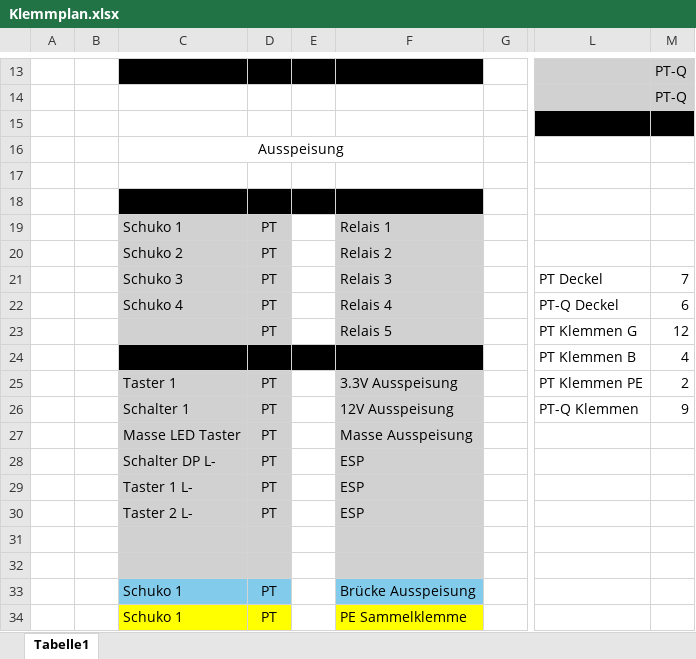
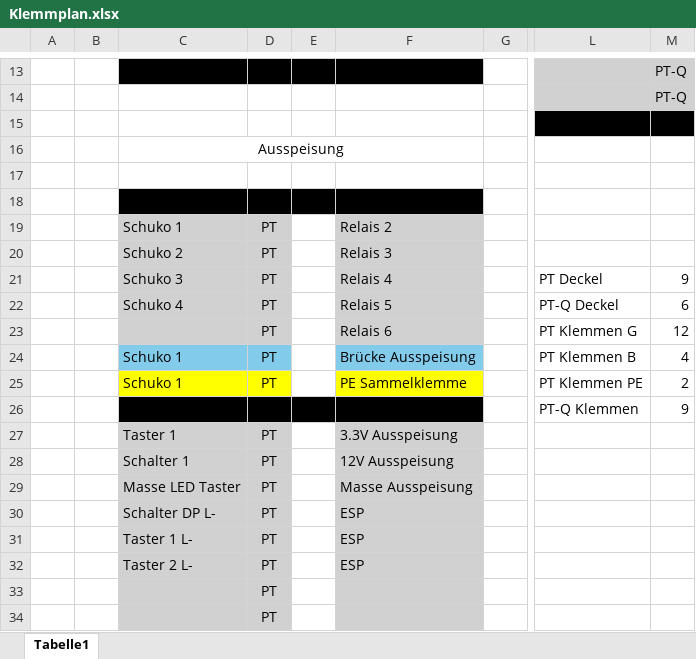
Before and after one commit to Laborprojekt/005_Projekt_Kontrollpanel, an Excel workbook: Klemmplan.xlsx, sheet Tabelle1, drawn as a sheet; only a part is shown, gaps mark what is left out; values as stored, in another font and other column widths than the file's, no borders; removed rows and columns are numbered as before the commit, all else as after; rows hold the shown columns only; the diff names each change by its address in the sheet, - before the commit and + after, or states it on an @@ line.

Commit message:
Update Klemmplan.xlsx

```diff
--- a/Klemmplan.xlsx (sheet Tabelle1)
+++ b/Klemmplan.xlsx (sheet Tabelle1)
-F19: Relais 1
+F19: Relais 2
-F20: Relais 2
+F20: Relais 3
-F21: Relais 3
+F21: Relais 4
-M21: 7
+M21: 9
-F22: Relais 4
+F22: Relais 5
-F23: Relais 5
+F23: Relais 6
-row 24:  |  |  |  |  |  |  | PT Klemmen B | 4
+row 24:  |  | Schuko 1 | PT |  | Brücke Ausspeisung |  | PT Klemmen B | 4
-C25: Taster 1
+C25: Schuko 1
-C25:D25 fill: #D1D1D1
+C25:D25 fill: #FFFF00
-F25: 3.3V Ausspeisung
+F25: PE Sammelklemme
-F25 fill: #D1D1D1
+F25 fill: #FFFF00
+row 26:  |  |  |  |  |  |  | PT-Q Klemmen | 9
+row 27:  |  | Taster 1 | PT |  | 3.3V Ausspeisung
-L28: PT-Q Klemmen
+L28: (empty)
-M28: 9
+M28: (empty)
-D33:D34: (empty)
+D33:D34: PT
-row 33:  |  | Schuko 1 | PT |  | Brücke Ausspeisung
-row 34:  |  | Schuko 1 | PT |  | PE Sammelklemme
```
